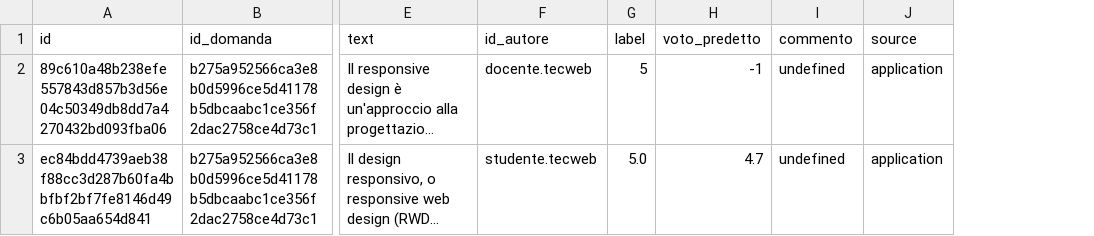
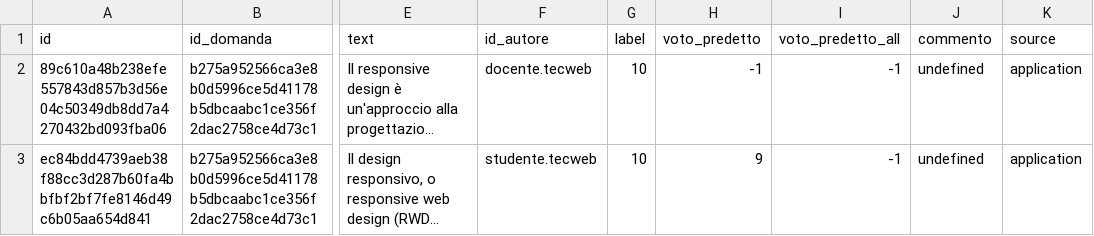
Before and after one commit to Andrex42/ChatBotTesi, a CSV file: export_data/export_risposte_docente.tecweb_1.csv, drawn as a sheet; only a part is shown, gaps mark what is left out; long unchanged cells end in …; the diff names each change by its address in the sheet, - before the commit and + after, or states it on an @@ line.

```diff
--- a/export_data/export_risposte_docente.tecweb_1.csv
+++ b/export_data/export_risposte_docente.tecweb_1.csv
+column I (voto_predetto_all), rows 2-3: -1 | -1
-G2 (label): 5
+G2 (label): 10
-G3 (label): 5.0
+G3 (label): 10
-H3 (voto_predetto): 4.7
+H3 (voto_predetto): 9
```
Also changed, not shown: export_data/export_risposte_docente.archeologia_1.csv, export_data/export_risposte_docente.basidati_1.csv, 15 other files.
